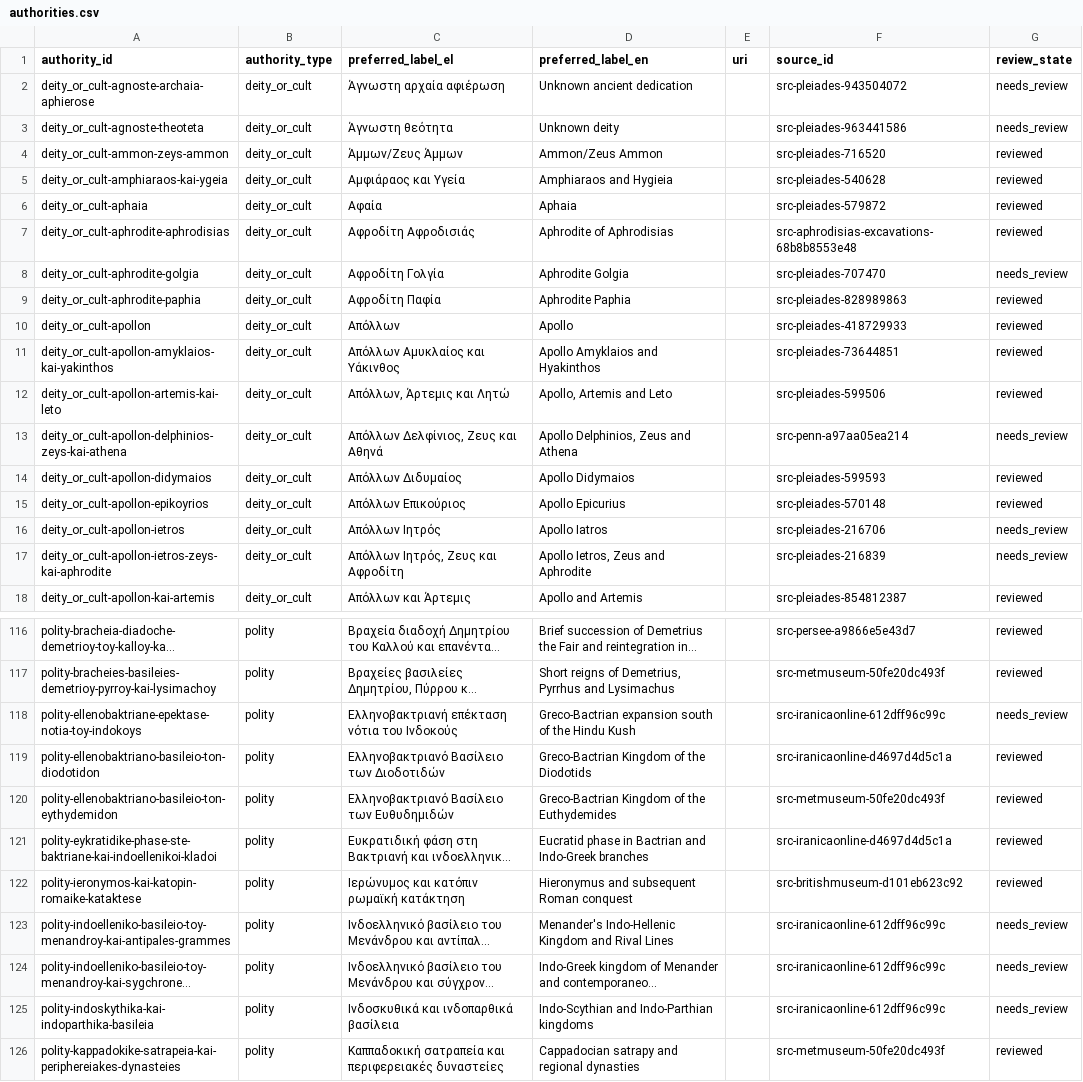
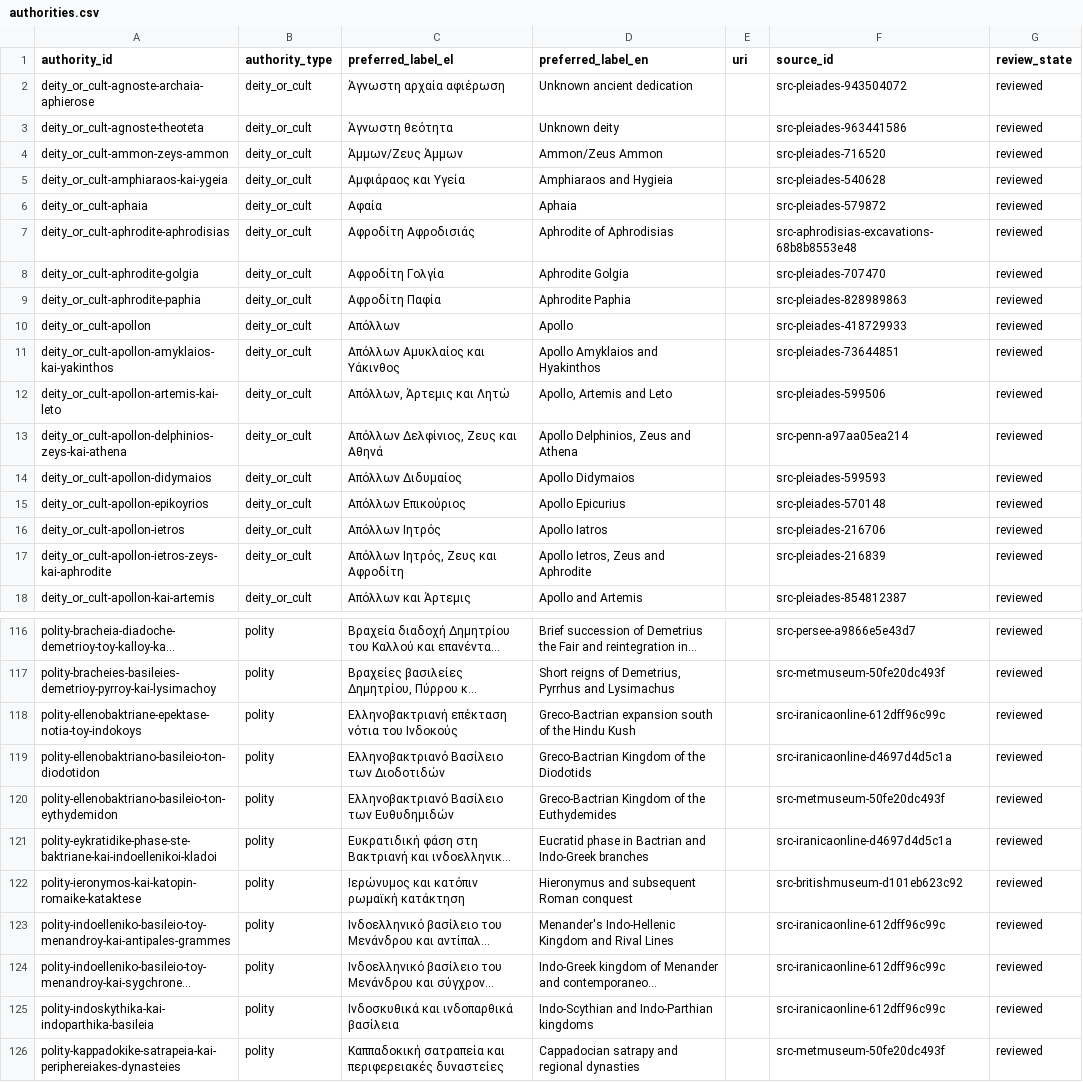
Before and after one commit to AlexandrosLiaskos/ancient-greek-world-atlas, a CSV file: data/canonical/authorities.csv, drawn as a sheet; only a part is shown, gaps mark what is left out; long unchanged cells end in …; the diff covers the shown part only; the diff names each change by its address in the sheet, - before the commit and + after, or states it on an @@ line.

```diff
--- a/data/canonical/authorities.csv
+++ b/data/canonical/authorities.csv
-G2:G3 (review_state): needs_review
+G2:G3 (review_state): reviewed
-G8 (review_state): needs_review
+G8 (review_state): reviewed
-G13 (review_state): needs_review
+G13 (review_state): reviewed
-G16:G17 (review_state): needs_review
+G16:G17 (review_state): reviewed
-G118 (review_state): needs_review
+G118 (review_state): reviewed
-G123:G125 (review_state): needs_review
+G123:G125 (review_state): reviewed
```
Also changed, not shown: 17 edited cells elsewhere in this file, data/canonical/chronologies.csv, data/canonical/entities.csv, 13 other files.
